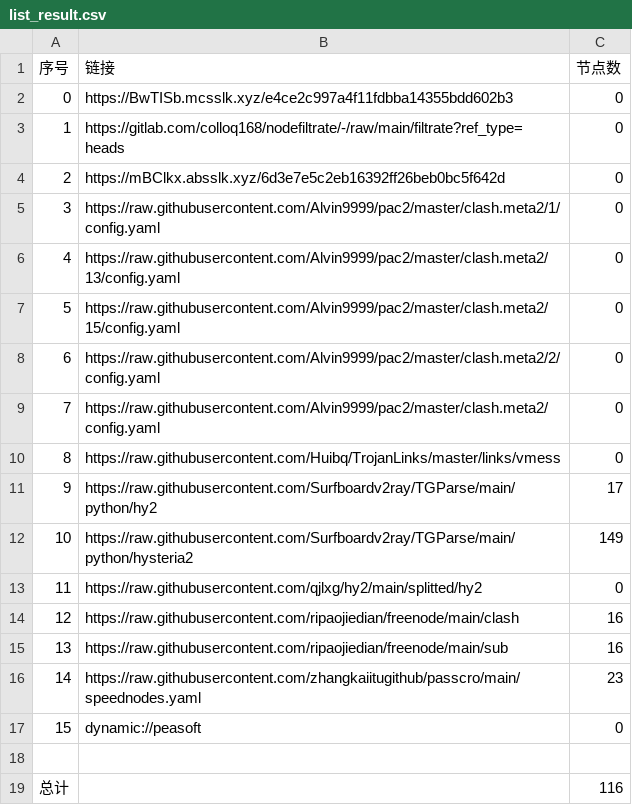
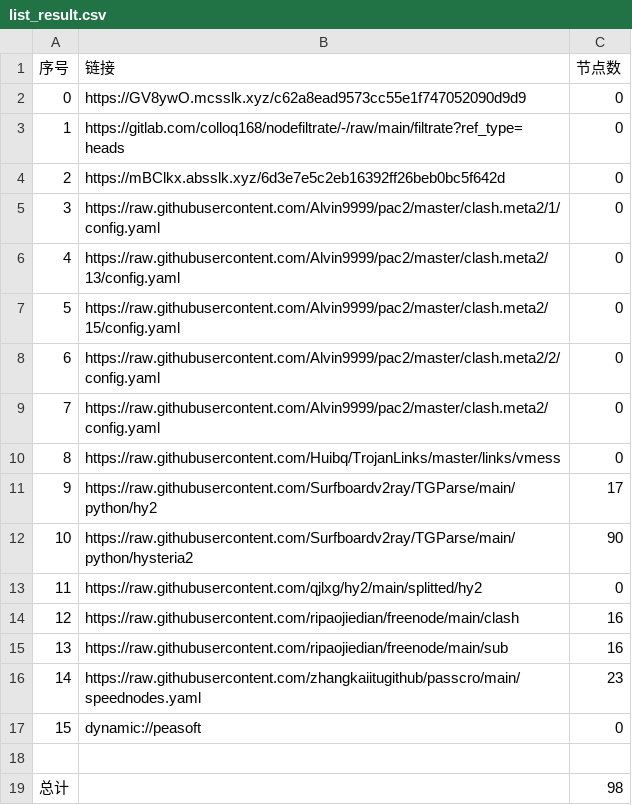
Before and after one commit to lihong19801/zidongzhuaqu4, a CSV file: list_result.csv, drawn as a sheet.

```diff
--- a/list_result.csv
+++ b/list_result.csv
@@ -1,3 +1,3 @@
 序号,链接,节点数
-0,https://BwTISb.mcsslk.xyz/e4ce2c997a4f11fdbba14355bdd602b3,0
+0,https://GV8ywO.mcsslk.xyz/c62a8ead9573cc55e1f747052090d9d9,0
 1,https://gitlab.com/colloq168/nodefiltrate/-/raw/main/filtrate?ref_type=heads,0
@@ -11,3 +11,3 @@
 9,https://raw.githubusercontent.com/Surfboardv2ray/TGParse/main/python/hy2,17
-10,https://raw.githubusercontent.com/Surfboardv2ray/TGParse/main/python/hysteria2,149
+10,https://raw.githubusercontent.com/Surfboardv2ray/TGParse/main/python/hysteria2,90
 11,https://raw.githubusercontent.com/qjlxg/hy2/main/splitted/hy2,0
@@ -18,2 +18,2 @@
 
-总计,,116
+总计,,98
```
Also changed, not shown: 7 other files.
